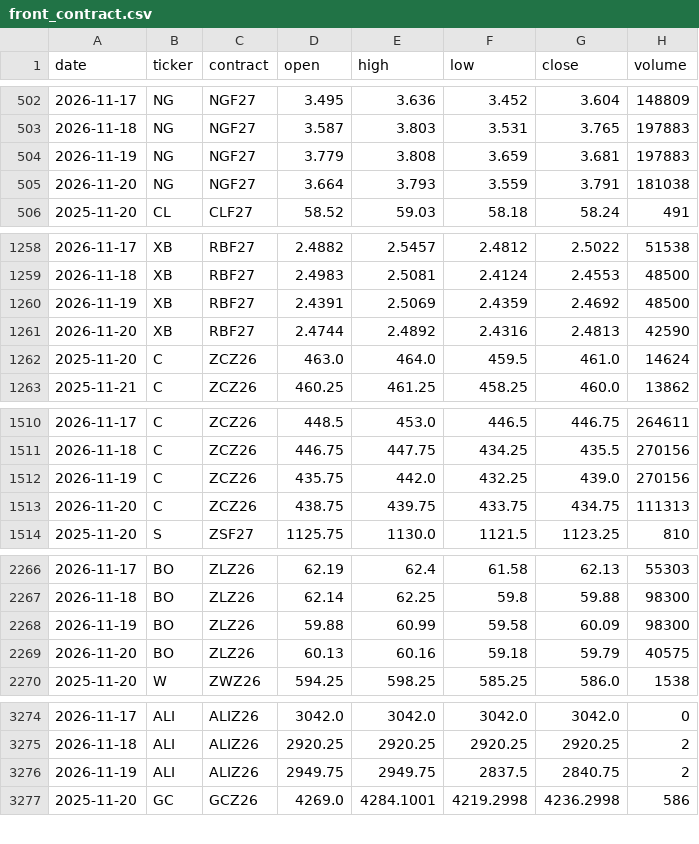
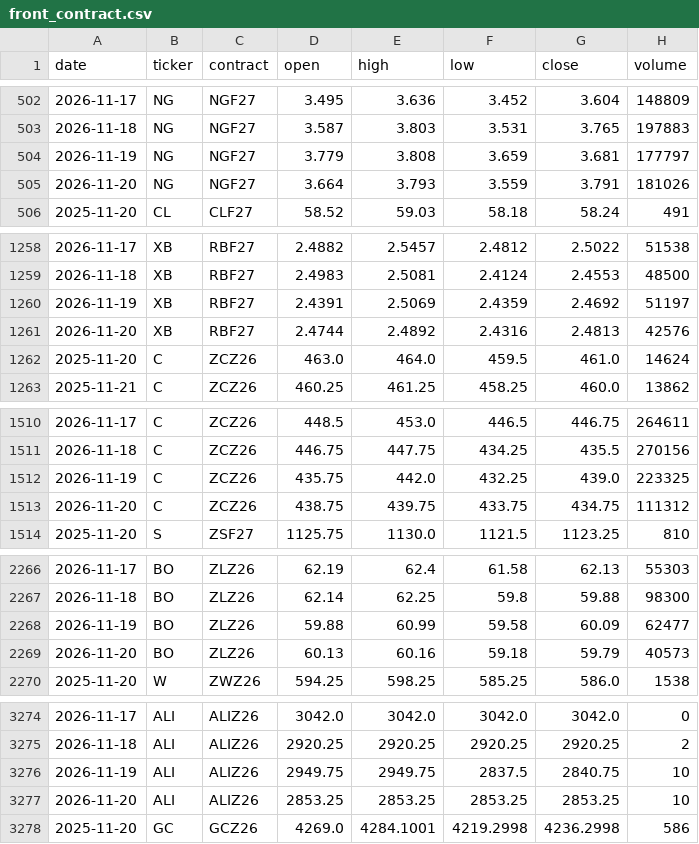
Before and after one commit to BMR-Com/cftc-cot-full, a CSV file: data/prices/front_contract.csv, drawn as a sheet; only a part is shown, gaps mark what is left out; the diff covers the shown part only.

```diff
--- a/data/prices/front_contract.csv
+++ b/data/prices/front_contract.csv
@@ -503,4 +503,4 @@ date,ticker,contract,open,high,low,close,volume
 2026-11-18,NG,NGF27,3.587,3.803,3.531,3.765,197883
-2026-11-19,NG,NGF27,3.779,3.808,3.659,3.681,197883
-2026-11-20,NG,NGF27,3.664,3.793,3.559,3.791,181038
+2026-11-19,NG,NGF27,3.779,3.808,3.659,3.681,177797
+2026-11-20,NG,NGF27,3.664,3.793,3.559,3.791,181026
 2025-11-20,CL,CLF27,58.52,59.03,58.18,58.24,491
@@ -1259,4 +1259,4 @@ date,ticker,contract,open,high,low,close,volume
 2026-11-18,XB,RBF27,2.4983,2.5081,2.4124,2.4553,48500
-2026-11-19,XB,RBF27,2.4391,2.5069,2.4359,2.4692,48500
-2026-11-20,XB,RBF27,2.4744,2.4892,2.4316,2.4813,42590
+2026-11-19,XB,RBF27,2.4391,2.5069,2.4359,2.4692,51197
+2026-11-20,XB,RBF27,2.4744,2.4892,2.4316,2.4813,42576
 2025-11-20,C,ZCZ26,463.0,464.0,459.5,461.0,14624
@@ -1511,4 +1511,4 @@ date,ticker,contract,open,high,low,close,volume
 2026-11-18,C,ZCZ26,446.75,447.75,434.25,435.5,270156
-2026-11-19,C,ZCZ26,435.75,442.0,432.25,439.0,270156
-2026-11-20,C,ZCZ26,438.75,439.75,433.75,434.75,111313
+2026-11-19,C,ZCZ26,435.75,442.0,432.25,439.0,223325
+2026-11-20,C,ZCZ26,438.75,439.75,433.75,434.75,111312
 2025-11-20,S,ZSF27,1125.75,1130.0,1121.5,1123.25,810
@@ -2267,4 +2267,4 @@ date,ticker,contract,open,high,low,close,volume
 2026-11-18,BO,ZLZ26,62.14,62.25,59.8,59.88,98300
-2026-11-19,BO,ZLZ26,59.88,60.99,59.58,60.09,98300
-2026-11-20,BO,ZLZ26,60.13,60.16,59.18,59.79,40575
+2026-11-19,BO,ZLZ26,59.88,60.99,59.58,60.09,62477
+2026-11-20,BO,ZLZ26,60.13,60.16,59.18,59.79,40573
 2025-11-20,W,ZWZ26,594.25,598.25,585.25,586.0,1538
@@ -3275,3 +3275,4 @@ date,ticker,contract,open,high,low,close,volume
 2026-11-18,ALI,ALIZ26,2920.25,2920.25,2920.25,2920.25,2
-2026-11-19,ALI,ALIZ26,2949.75,2949.75,2837.5,2840.75,2
+2026-11-19,ALI,ALIZ26,2949.75,2949.75,2837.5,2840.75,10
+2026-11-20,ALI,ALIZ26,2853.25,2853.25,2853.25,2853.25,10
 2025-11-20,GC,GCZ26,4269.0,4284.1001,4219.2998,4236.2998,586
```
Also changed, not shown: 19 edited cells elsewhere in this file, 5 other files.
